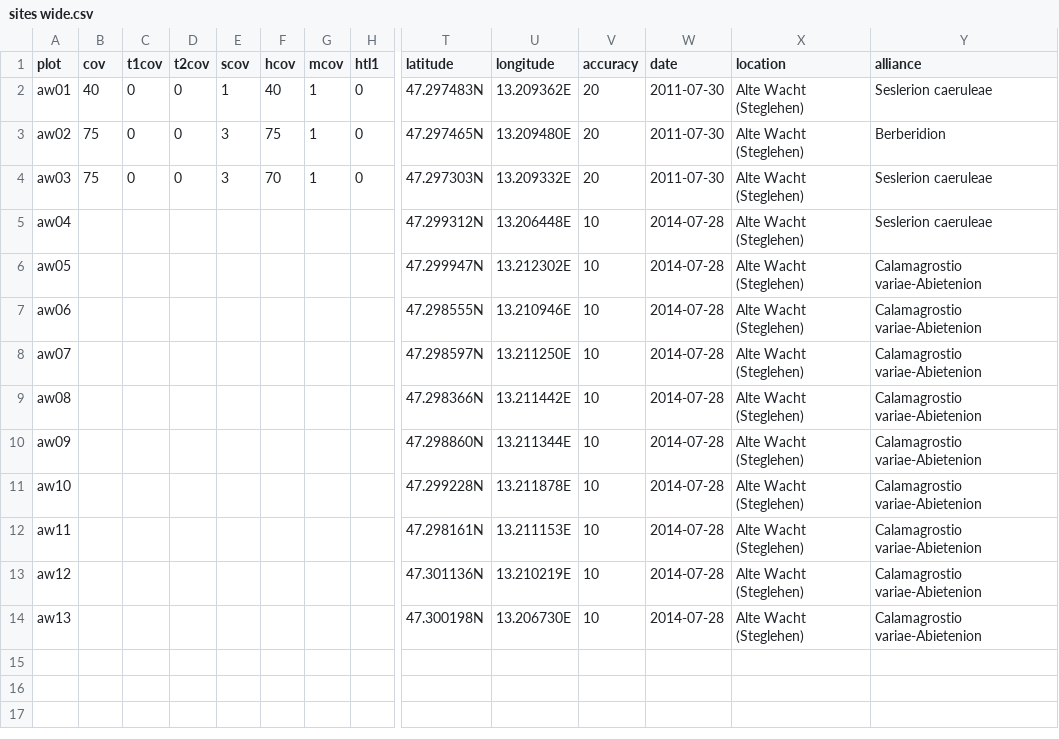
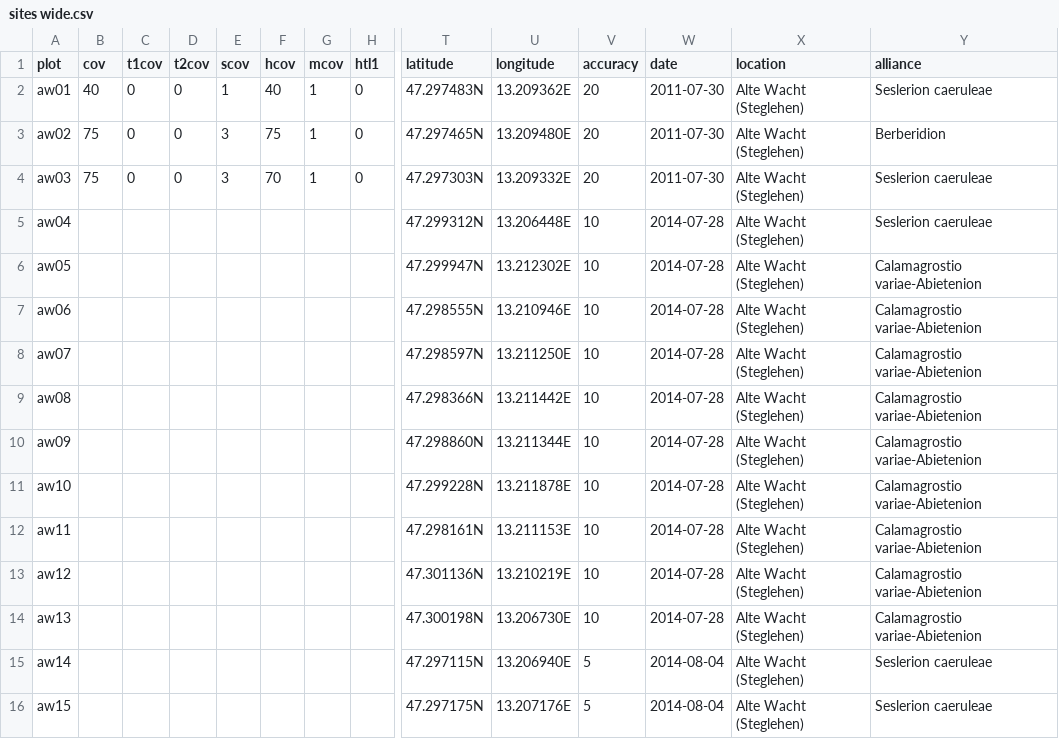
Before and after one commit to albinblaschka/vegsoup-data, a CSV file: alte wacht dta/sites wide.csv, drawn as a sheet; only a part is shown, gaps mark what is left out; rows hold the shown columns only; the diff names each change by its address in the sheet, - before the commit and + after, or states it on an @@ line.

Commit message:
added coordinates for 2 new plots

```diff
--- a/alte wacht dta/sites wide.csv
+++ b/alte wacht dta/sites wide.csv
+row 15: aw14 |  |  |  |  |  |  |  | 47.297115N | 13.206940E | 5 | 2014-08-04 | Alte Wacht (Steglehen) | Seslerion caeruleae
+row 16: aw15 |  |  |  |  |  |  |  | 47.297175N | 13.207176E | 5 | 2014-08-04 | Alte Wacht (Steglehen) | Seslerion caeruleae
```
